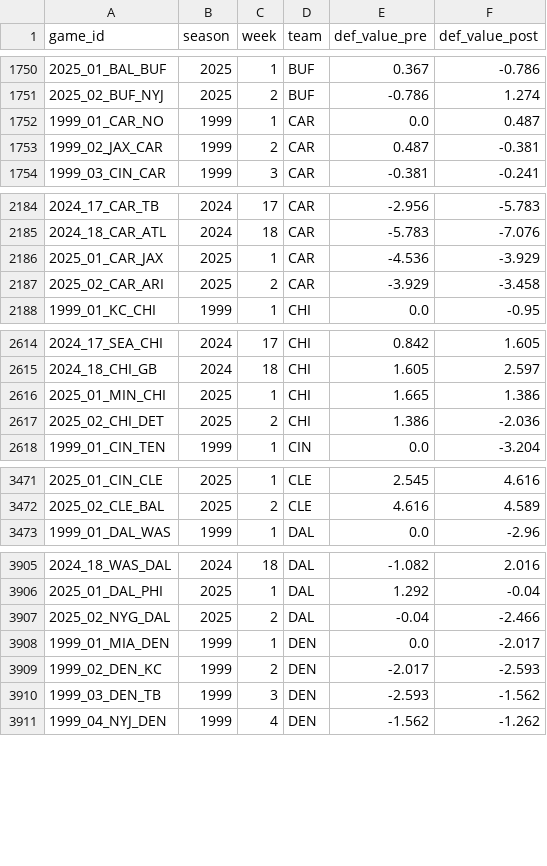
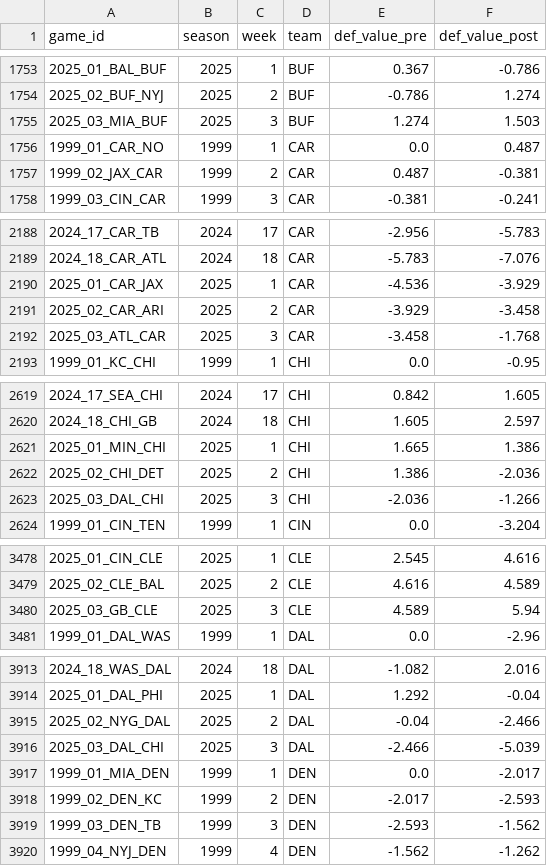
Before and after one commit to greerreNFL/nfeloqb, a CSV file: Other Data/defensive_adjustments.csv, drawn as a sheet; only a part is shown, gaps mark what is left out; the diff covers the shown part only.

```diff
--- a/Other Data/defensive_adjustments.csv
+++ b/Other Data/defensive_adjustments.csv
@@ -1751,2 +1754,3 @@ game_id,season,week,team,def_value_pre,def_value_post
 2025_02_BUF_NYJ,2025,2,BUF,-0.786,1.274
+2025_03_MIA_BUF,2025,3,BUF,1.274,1.503
 1999_01_CAR_NO,1999,1,CAR,0.0,0.487
@@ -2187,2 +2191,3 @@ game_id,season,week,team,def_value_pre,def_value_post
 2025_02_CAR_ARI,2025,2,CAR,-3.929,-3.458
+2025_03_ATL_CAR,2025,3,CAR,-3.458,-1.768
 1999_01_KC_CHI,1999,1,CHI,0.0,-0.95
@@ -2617,2 +2622,3 @@ game_id,season,week,team,def_value_pre,def_value_post
 2025_02_CHI_DET,2025,2,CHI,1.386,-2.036
+2025_03_DAL_CHI,2025,3,CHI,-2.036,-1.266
 1999_01_CIN_TEN,1999,1,CIN,0.0,-3.204
@@ -3472,2 +3479,3 @@ game_id,season,week,team,def_value_pre,def_value_post
 2025_02_CLE_BAL,2025,2,CLE,4.616,4.589
+2025_03_GB_CLE,2025,3,CLE,4.589,5.94
 1999_01_DAL_WAS,1999,1,DAL,0.0,-2.96
@@ -3907,2 +3915,3 @@ game_id,season,week,team,def_value_pre,def_value_post
 2025_02_NYG_DAL,2025,2,DAL,-0.04,-2.466
+2025_03_DAL_CHI,2025,3,DAL,-2.466,-5.039
 1999_01_MIA_DEN,1999,1,DEN,0.0,-2.017
```
Also changed, not shown: 27 added rows and 2 edited cells elsewhere in this file, Other Data/meta_data.csv, 2 other files.
